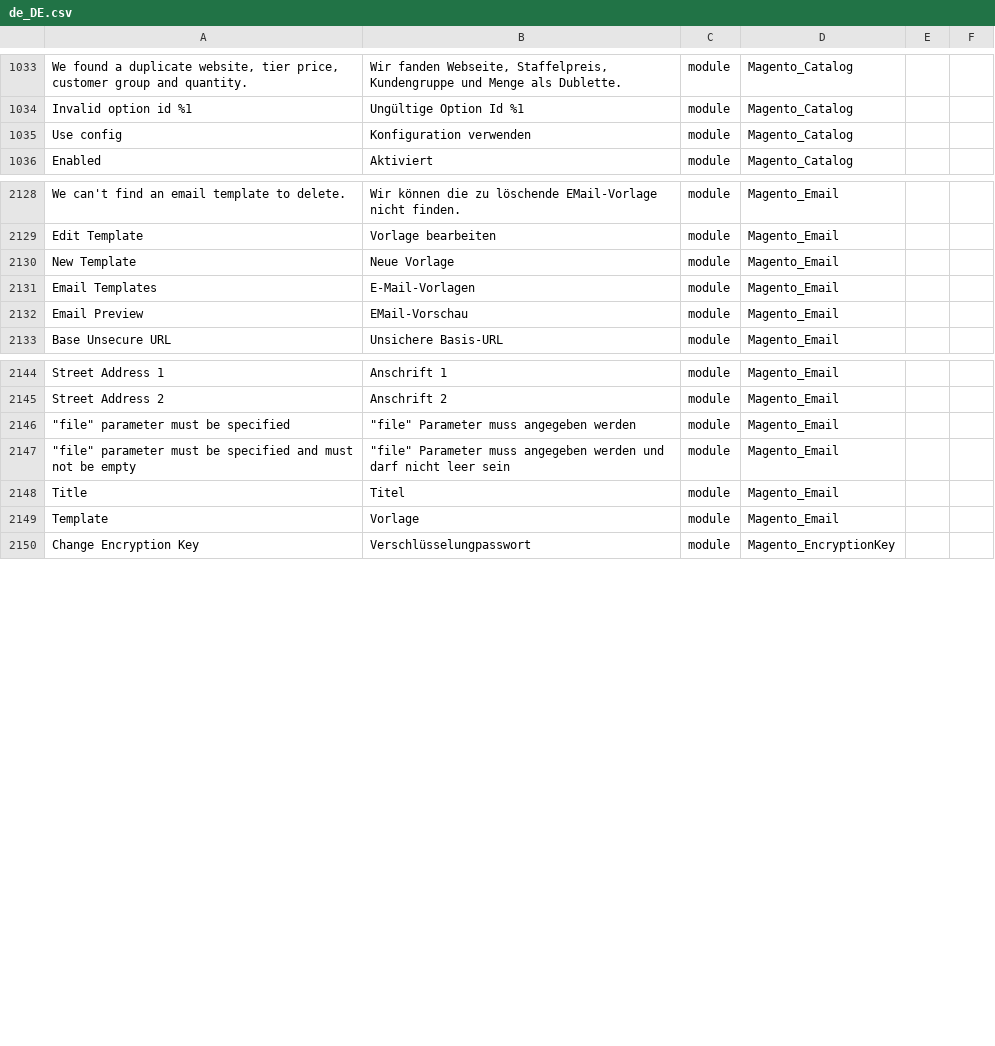
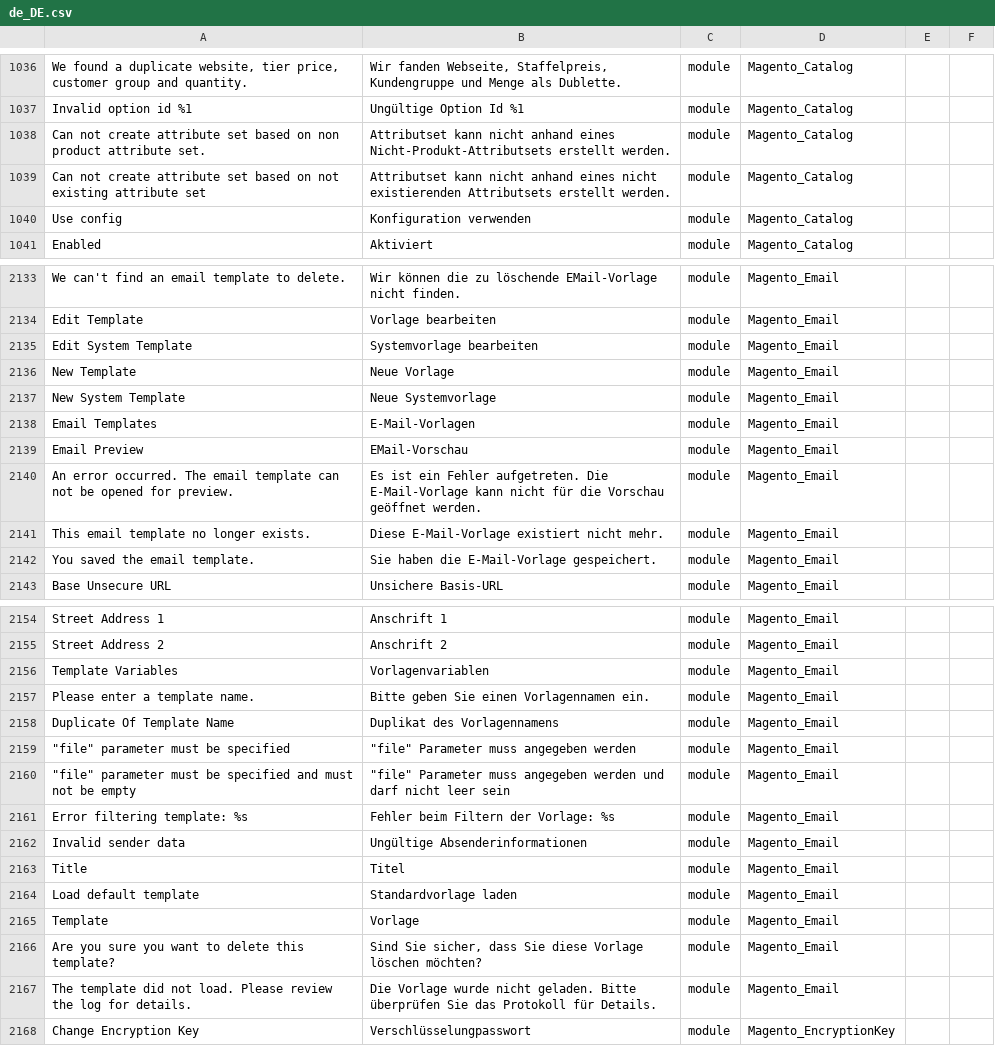
Before and after one commit to therool/language_de_de, a CSV file: de_DE.csv, drawn as a sheet; only a part is shown, gaps mark what is left out; the diff covers the shown part only; the diff names each change by its address in the sheet, - before the commit and + after, or states it on an @@ line.

```diff
--- a/de_DE.csv
+++ b/de_DE.csv
+row 1038: Can not create attribute set based on non product attribute set. | Attributset kann nicht anhand eines Nicht-Produkt-Attributsets erstellt werden. | module | Magento_Catalog
+row 1039: Can not create attribute set based on not existing attribute set | Attributset kann nicht anhand eines nicht existierenden Attributsets erstellt werden. | module | Magento_Catalog
+row 2135: Edit System Template | Systemvorlage bearbeiten | module | Magento_Email
+row 2137: New System Template | Neue Systemvorlage | module | Magento_Email
+row 2140: An error occurred. The email template can not be opened for preview. | Es ist ein Fehler aufgetreten. Die E-Mail-Vorlage kann nicht für die Vorschau geöffnet werden. | module | Magento_Email
+row 2141: This email template no longer exists. | Diese E-Mail-Vorlage existiert nicht mehr. | module | Magento_Email
+row 2142: You saved the email template. | Sie haben die E-Mail-Vorlage gespeichert. | module | Magento_Email
+row 2156: Template Variables | Vorlagenvariablen | module | Magento_Email
+row 2157: Please enter a template name. | Bitte geben Sie einen Vorlagennamen ein. | module | Magento_Email
+row 2158: Duplicate Of Template Name | Duplikat des Vorlagennamens | module | Magento_Email
+row 2161: Error filtering template: %s | Fehler beim Filtern der Vorlage: %s | module | Magento_Email
+row 2162: Invalid sender data | Ungültige Absenderinformationen | module | Magento_Email
+row 2164: Load default template | Standardvorlage laden | module | Magento_Email
+row 2166: Are you sure you want to delete this template? | Sind Sie sicher, dass Sie diese Vorlage löschen möchten? | module | Magento_Email
+row 2167: The template did not load. Please review the log for details. | Die Vorlage wurde nicht geladen. Bitte überprüfen Sie das Protokoll für Details. | module | Magento_Email
```
Also changed, not shown: 8 added rows elsewhere in this file, 1 other file.
